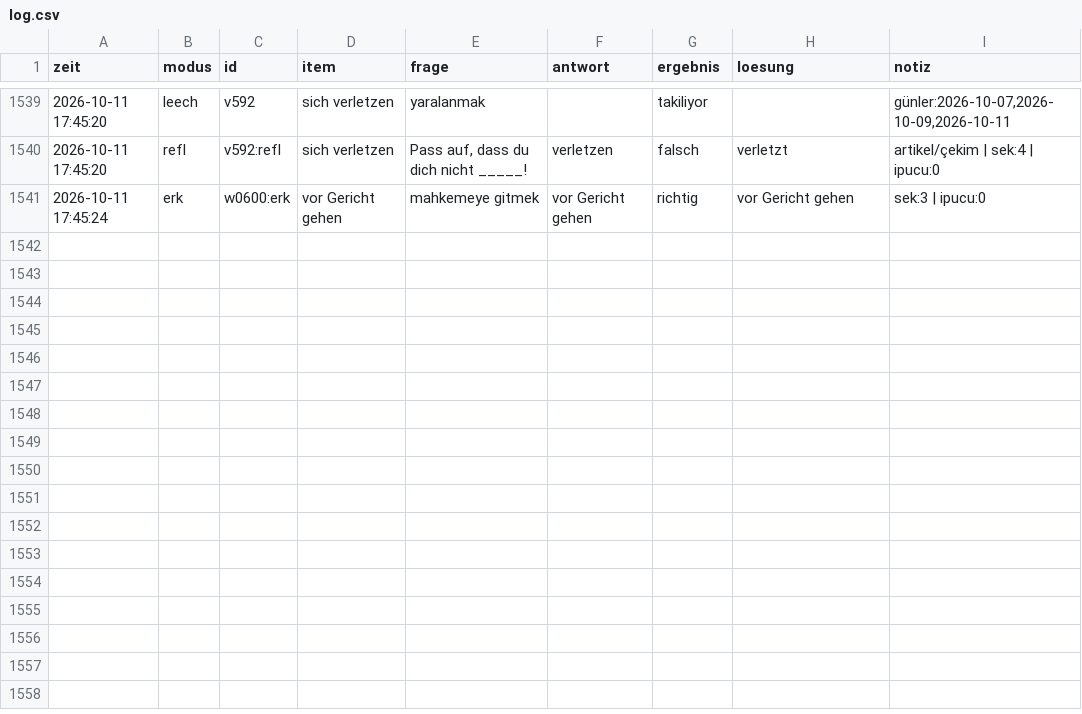
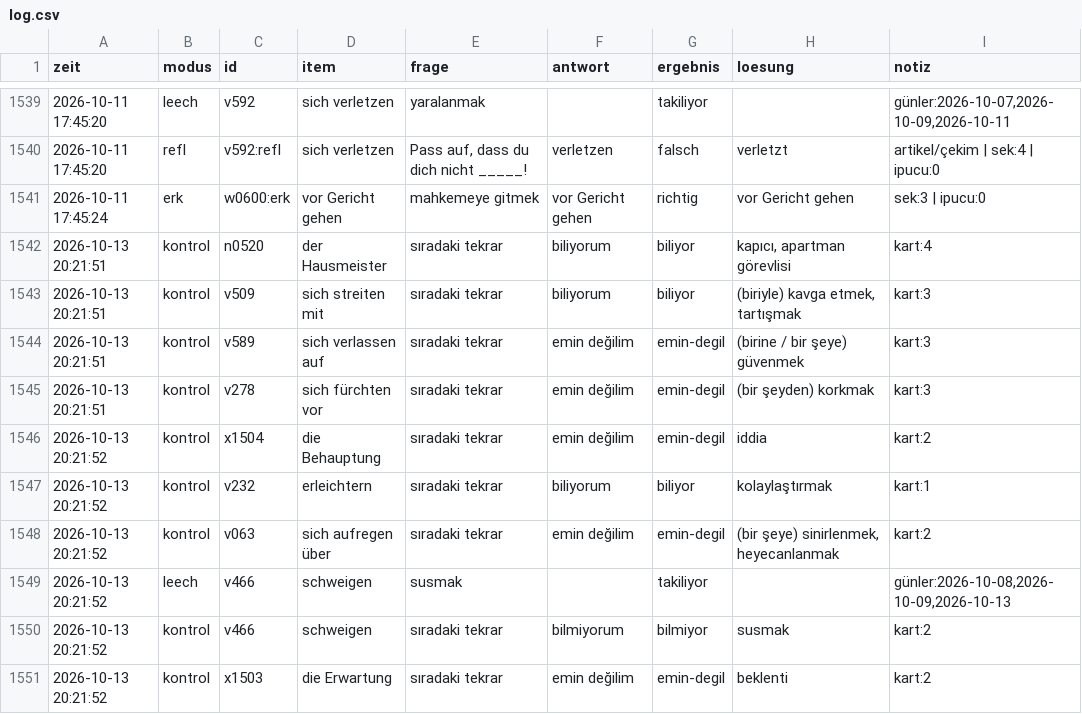
Before and after one commit to TunaArslankaya/Almanca-Tekrar, a CSV file: log/log.csv, drawn as a sheet; only a part is shown, gaps mark what is left out; the diff names each change by its address in the sheet, - before the commit and + after, or states it on an @@ line.

Commit message:
log: 10 cevap

```diff
--- a/log/log.csv
+++ b/log/log.csv
+row 1542: 2026-10-13 20:21:51 | kontrol | n0520 | der Hausmeister | sıradaki tekrar | biliyorum | biliyor | kapıcı, apartman görevlisi | kart:4
+row 1543: 2026-10-13 20:21:51 | kontrol | v509 | sich streiten mit | sıradaki tekrar | biliyorum | biliyor | (biriyle) kavga etmek, tartışmak | kart:3
+row 1544: 2026-10-13 20:21:51 | kontrol | v589 | sich verlassen auf | sıradaki tekrar | emin değilim | emin-degil | (birine / bir şeye) güvenmek | kart:3
+row 1545: 2026-10-13 20:21:51 | kontrol | v278 | sich fürchten vor | sıradaki tekrar | emin değilim | emin-degil | (bir şeyden) korkmak | kart:3
+row 1546: 2026-10-13 20:21:52 | kontrol | x1504 | die Behauptung | sıradaki tekrar | emin değilim | emin-degil | iddia | kart:2
+row 1547: 2026-10-13 20:21:52 | kontrol | v232 | erleichtern | sıradaki tekrar | biliyorum | biliyor | kolaylaştırmak | kart:1
+row 1548: 2026-10-13 20:21:52 | kontrol | v063 | sich aufregen über | sıradaki tekrar | emin değilim | emin-degil | (bir şeye) sinirlenmek, heyecanlanmak | kart:2
+row 1549: 2026-10-13 20:21:52 | leech | v466 | schweigen | susmak |  | takiliyor |  | günler:2026-10-08,2026-10-09,2026-10-13
+row 1550: 2026-10-13 20:21:52 | kontrol | v466 | schweigen | sıradaki tekrar | bilmiyorum | bilmiyor | susmak | kart:2
+row 1551: 2026-10-13 20:21:52 | kontrol | x1503 | die Erwartung | sıradaki tekrar | emin değilim | emin-degil | beklenti | kart:2
```
